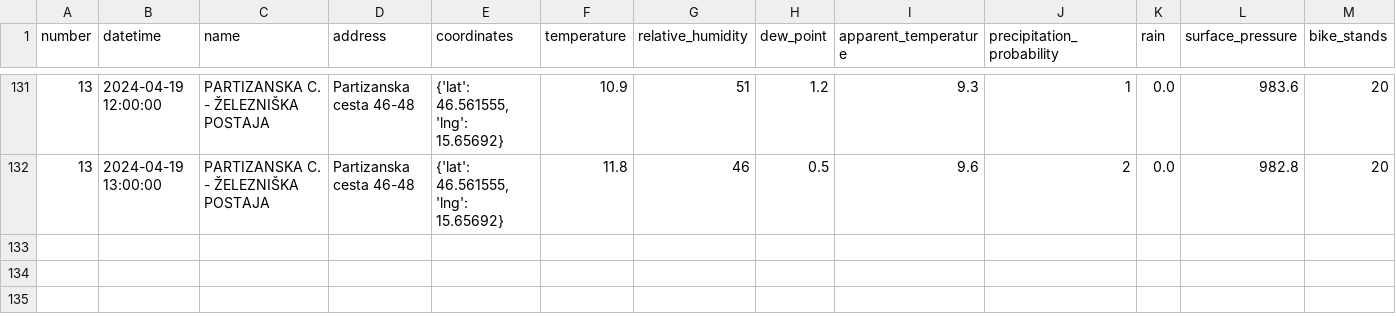
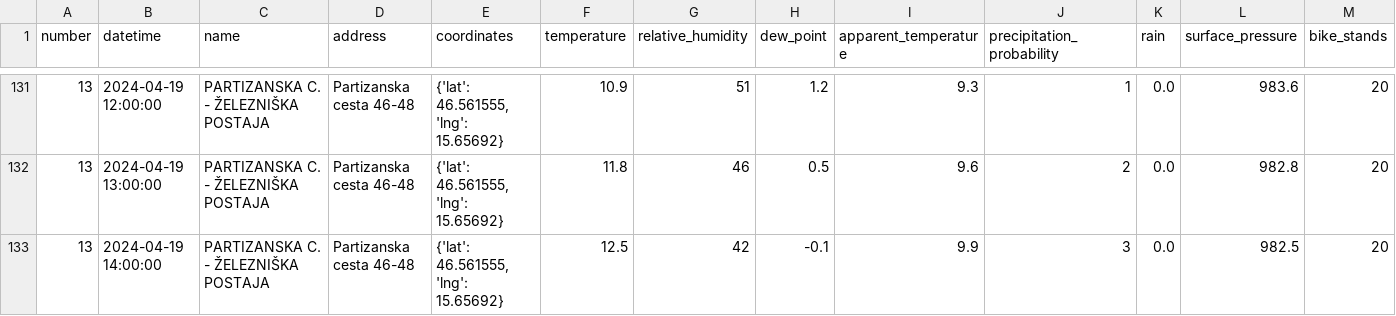
Before and after one commit to ChiefPatrik/mBikePredictions, a CSV file: data/processed/station13_data.csv, drawn as a sheet; only a part is shown, gaps mark what is left out; rows hold the shown columns only; the diff names each change by its address in the sheet, - before the commit and + after, or states it on an @@ line.

```diff
--- a/data/processed/station13_data.csv
+++ b/data/processed/station13_data.csv
+row 133: 13 | 2024-04-19 14:00:00 | PARTIZANSKA C. - ŽELEZNIŠKA POSTAJA | Partizanska cesta 46-48 | {'lat': 46.561555, 'lng': 15.65692} | 12.5 | 42 | -0.1 | 9.9 | 3 | 0.0 | 982.5 | 20
```
Also changed, not shown: data/processed/station15_data.csv, data/processed/station1_data.csv, 28 other files.
